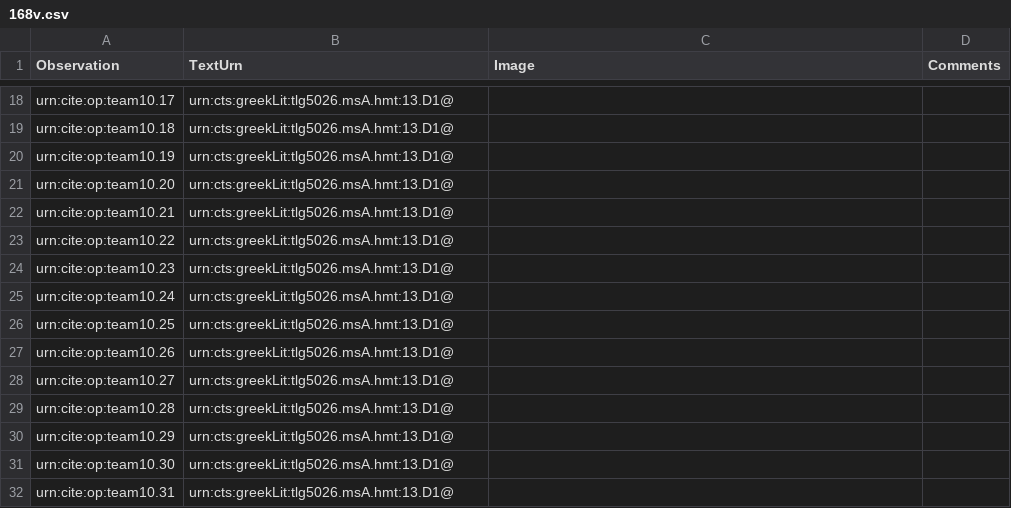
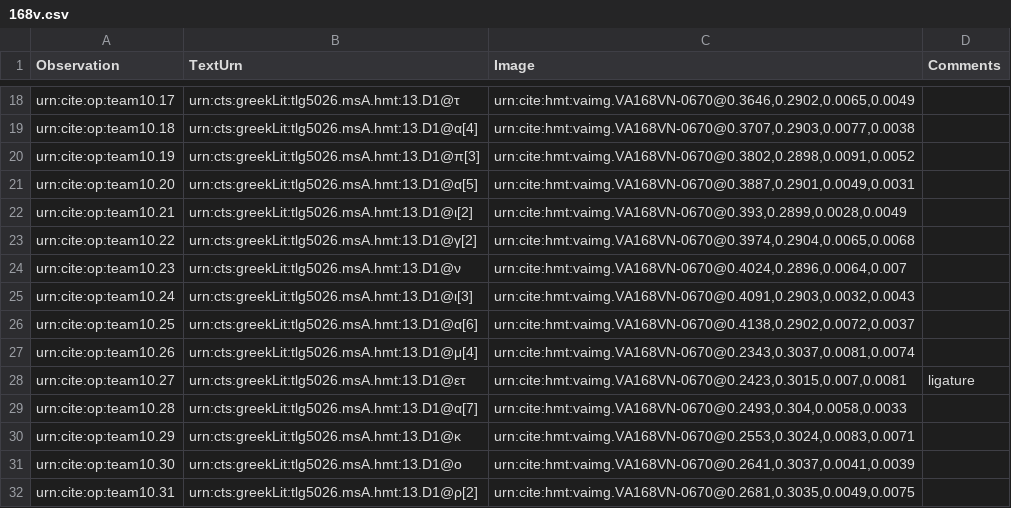
Before and after one commit to hmteditors/leiden, a CSV file: collections/paleographyMainScholia/168v.csv, drawn as a sheet; only a part is shown, gaps mark what is left out; the diff covers the shown part only; the diff names each change by its address in the sheet, - before the commit and + after, or states it on an @@ line.

```diff
--- a/collections/paleographyMainScholia/168v.csv
+++ b/collections/paleographyMainScholia/168v.csv
-B18 (TextUrn): urn:cts:greekLit:tlg5026.msA.hmt:13.D1@
+B18 (TextUrn): urn:cts:greekLit:tlg5026.msA.hmt:13.D1@τ
-C18 (Image): (empty)
+C18 (Image): urn:cite:hmt:vaimg.VA168VN-0670@0.3646,0.2902,0.0065,0.0049
-B19 (TextUrn): urn:cts:greekLit:tlg5026.msA.hmt:13.D1@
+B19 (TextUrn): urn:cts:greekLit:tlg5026.msA.hmt:13.D1@α[4]
-C19 (Image): (empty)
+C19 (Image): urn:cite:hmt:vaimg.VA168VN-0670@0.3707,0.2903,0.0077,0.0038
-B20 (TextUrn): urn:cts:greekLit:tlg5026.msA.hmt:13.D1@
+B20 (TextUrn): urn:cts:greekLit:tlg5026.msA.hmt:13.D1@π[3]
-C20 (Image): (empty)
+C20 (Image): urn:cite:hmt:vaimg.VA168VN-0670@0.3802,0.2898,0.0091,0.0052
-B21 (TextUrn): urn:cts:greekLit:tlg5026.msA.hmt:13.D1@
+B21 (TextUrn): urn:cts:greekLit:tlg5026.msA.hmt:13.D1@α[5]
-C21 (Image): (empty)
+C21 (Image): urn:cite:hmt:vaimg.VA168VN-0670@0.3887,0.2901,0.0049,0.0031
-B22 (TextUrn): urn:cts:greekLit:tlg5026.msA.hmt:13.D1@
+B22 (TextUrn): urn:cts:greekLit:tlg5026.msA.hmt:13.D1@ι[2]
-C22 (Image): (empty)
+C22 (Image): urn:cite:hmt:vaimg.VA168VN-0670@0.393,0.2899,0.0028,0.0049
-B23 (TextUrn): urn:cts:greekLit:tlg5026.msA.hmt:13.D1@
+B23 (TextUrn): urn:cts:greekLit:tlg5026.msA.hmt:13.D1@γ[2]
-C23 (Image): (empty)
+C23 (Image): urn:cite:hmt:vaimg.VA168VN-0670@0.3974,0.2904,0.0065,0.0068
-B24 (TextUrn): urn:cts:greekLit:tlg5026.msA.hmt:13.D1@
+B24 (TextUrn): urn:cts:greekLit:tlg5026.msA.hmt:13.D1@ν
-C24 (Image): (empty)
+C24 (Image): urn:cite:hmt:vaimg.VA168VN-0670@0.4024,0.2896,0.0064,0.007
-B25 (TextUrn): urn:cts:greekLit:tlg5026.msA.hmt:13.D1@
+B25 (TextUrn): urn:cts:greekLit:tlg5026.msA.hmt:13.D1@ι[3]
-C25 (Image): (empty)
+C25 (Image): urn:cite:hmt:vaimg.VA168VN-0670@0.4091,0.2903,0.0032,0.0043
-B26 (TextUrn): urn:cts:greekLit:tlg5026.msA.hmt:13.D1@
+B26 (TextUrn): urn:cts:greekLit:tlg5026.msA.hmt:13.D1@α[6]
-C26 (Image): (empty)
+C26 (Image): urn:cite:hmt:vaimg.VA168VN-0670@0.4138,0.2902,0.0072,0.0037
-B27 (TextUrn): urn:cts:greekLit:tlg5026.msA.hmt:13.D1@
+B27 (TextUrn): urn:cts:greekLit:tlg5026.msA.hmt:13.D1@μ[4]
-C27 (Image): (empty)
+C27 (Image): urn:cite:hmt:vaimg.VA168VN-0670@0.2343,0.3037,0.0081,0.0074
-B28 (TextUrn): urn:cts:greekLit:tlg5026.msA.hmt:13.D1@
+B28 (TextUrn): urn:cts:greekLit:tlg5026.msA.hmt:13.D1@ετ
-C28 (Image): (empty)
+C28 (Image): urn:cite:hmt:vaimg.VA168VN-0670@0.2423,0.3015,0.007,0.0081
-D28 (Comments): (empty)
+D28 (Comments): ligature
-B29 (TextUrn): urn:cts:greekLit:tlg5026.msA.hmt:13.D1@
+B29 (TextUrn): urn:cts:greekLit:tlg5026.msA.hmt:13.D1@α[7]
-C29 (Image): (empty)
+C29 (Image): urn:cite:hmt:vaimg.VA168VN-0670@0.2493,0.304,0.0058,0.0033
-B30 (TextUrn): urn:cts:greekLit:tlg5026.msA.hmt:13.D1@
+B30 (TextUrn): urn:cts:greekLit:tlg5026.msA.hmt:13.D1@κ
-C30 (Image): (empty)
+C30 (Image): urn:cite:hmt:vaimg.VA168VN-0670@0.2553,0.3024,0.0083,0.0071
-B31 (TextUrn): urn:cts:greekLit:tlg5026.msA.hmt:13.D1@
+B31 (TextUrn): urn:cts:greekLit:tlg5026.msA.hmt:13.D1@ο
-C31 (Image): (empty)
+C31 (Image): urn:cite:hmt:vaimg.VA168VN-0670@0.2641,0.3037,0.0041,0.0039
-B32 (TextUrn): urn:cts:greekLit:tlg5026.msA.hmt:13.D1@
+B32 (TextUrn): urn:cts:greekLit:tlg5026.msA.hmt:13.D1@ρ[2]
-C32 (Image): (empty)
+C32 (Image): urn:cite:hmt:vaimg.VA168VN-0670@0.2681,0.3035,0.0049,0.0075
```
Also changed, not shown: 50 edited cells elsewhere in this file.
